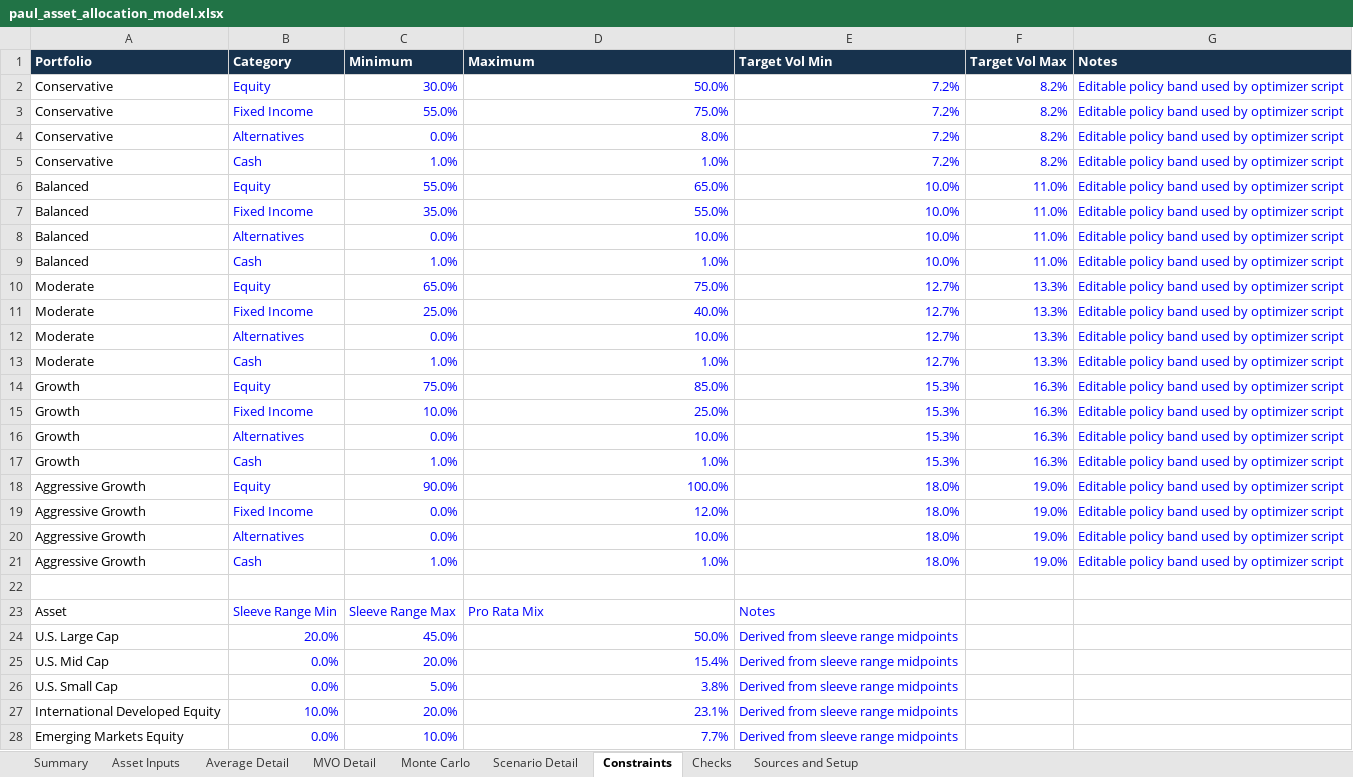
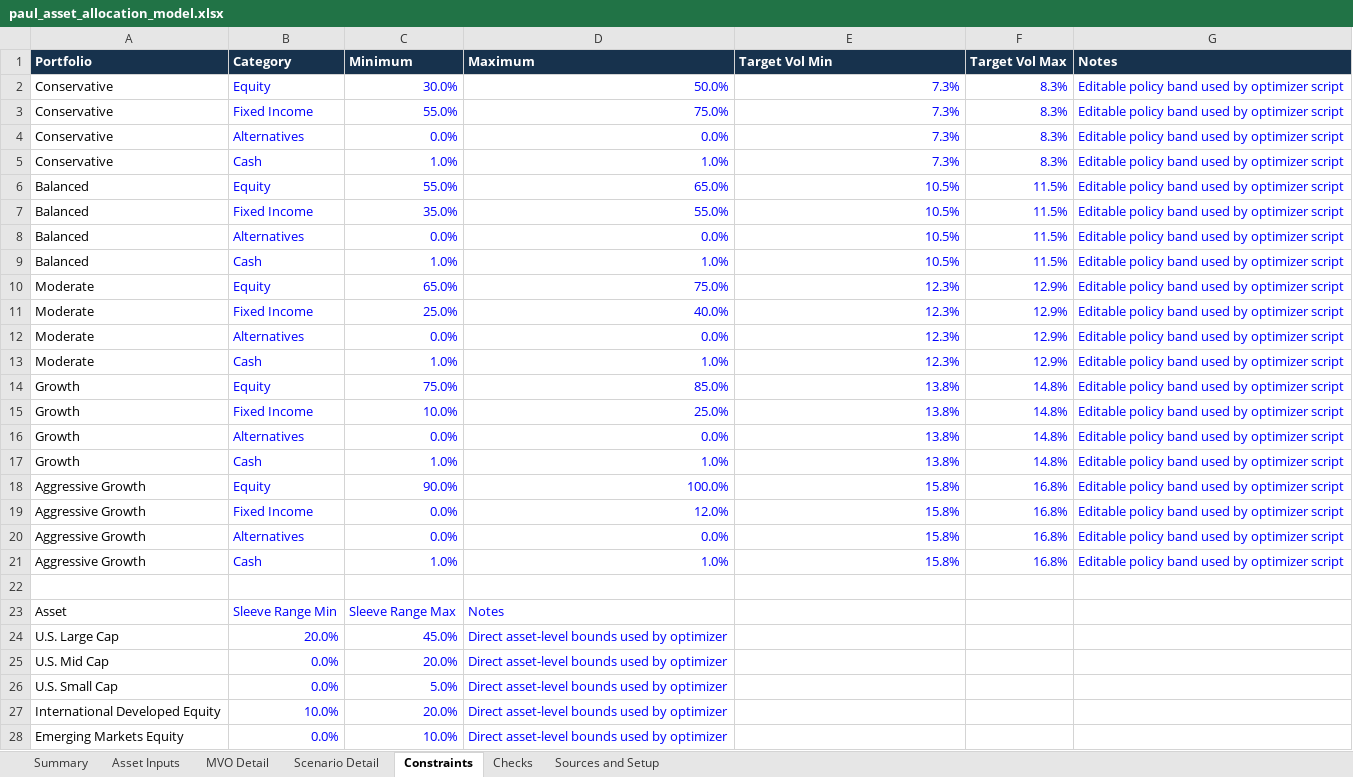
Before and after one commit to heathclevenger/Asset-Allocation, an Excel workbook: outputs/paul_asset_allocation_model.xlsx, sheet Constraints, drawn as a sheet; only a part is shown; values as stored, in another font and other column widths than the file's, no borders; the diff covers the shown part only; the diff names each change by its address in the sheet, - before the commit and + after, or states it on an @@ line.

```diff
--- a/outputs/paul_asset_allocation_model.xlsx (sheet Constraints)
+++ b/outputs/paul_asset_allocation_model.xlsx (sheet Constraints)
-sheet tab: Average Detail
-sheet tab: Monte Carlo
-E2:E5 (Target Vol Min): 7.2%
+E2:E5 (Target Vol Min): 7.3%
-F2:F5 (Target Vol Max): 8.2%
+F2:F5 (Target Vol Max): 8.3%
-D4 (Maximum): 8.0%
+D4 (Maximum): 0.0%
-E6:E9 (Target Vol Min): 10.0%
+E6:E9 (Target Vol Min): 10.5%
-F6:F9 (Target Vol Max): 11.0%
+F6:F9 (Target Vol Max): 11.5%
-D8 (Maximum): 10.0%
+D8 (Maximum): 0.0%
-E10:E13 (Target Vol Min): 12.7%
+E10:E13 (Target Vol Min): 12.3%
-F10:F13 (Target Vol Max): 13.3%
+F10:F13 (Target Vol Max): 12.9%
-D12 (Maximum): 10.0%
+D12 (Maximum): 0.0%
-E14:E17 (Target Vol Min): 15.3%
+E14:E17 (Target Vol Min): 13.8%
-F14:F17 (Target Vol Max): 16.3%
+F14:F17 (Target Vol Max): 14.8%
-D16 (Maximum): 10.0%
+D16 (Maximum): 0.0%
-E18:E21 (Target Vol Min): 18.0%
+E18:E21 (Target Vol Min): 15.8%
-F18:F21 (Target Vol Max): 19.0%
+F18:F21 (Target Vol Max): 16.8%
-D20 (Maximum): 10.0%
+D20 (Maximum): 0.0%
-D23 (Maximum): Pro Rata Mix
+D23 (Maximum): Notes
-E23 (Target Vol Min): Notes
+E23 (Target Vol Min): (empty)
-D24 (Maximum): 50.0%
+D24 (Maximum): Direct asset-level bounds used by optimizer
-E24:E28 (Target Vol Min): Derived from sleeve range midpoints
+E24:E28 (Target Vol Min): (empty)
-D25 (Maximum): 15.4%
+D25 (Maximum): Direct asset-level bounds used by optimizer
-D26 (Maximum): 3.8%
+D26 (Maximum): Direct asset-level bounds used by optimizer
-D27 (Maximum): 23.1%
+D27 (Maximum): Direct asset-level bounds used by optimizer
-D28 (Maximum): 7.7%
+D28 (Maximum): Direct asset-level bounds used by optimizer
```
Also changed, not shown: 20 edited cells elsewhere in this sheet, sheet Summary, sheet Scenario Detail, sheet MVO Detail, sheet Sources and Setup, sheet Asset Inputs, 7 other files.
